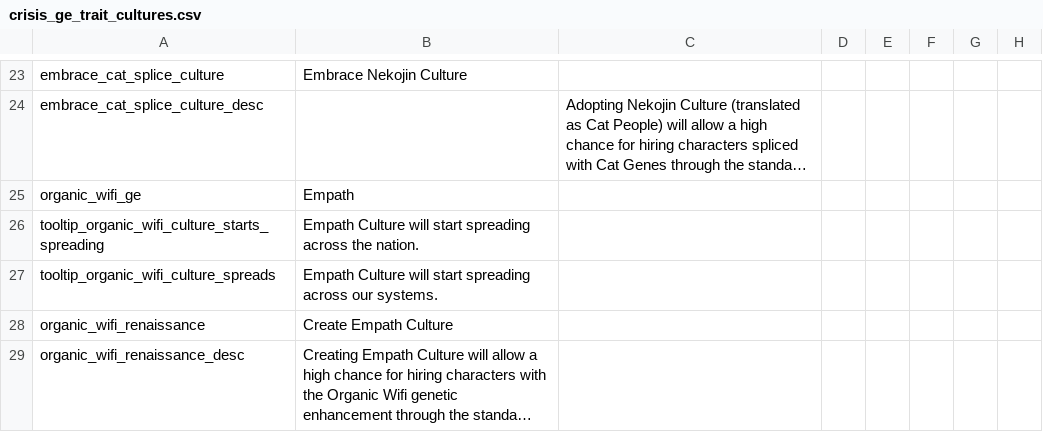
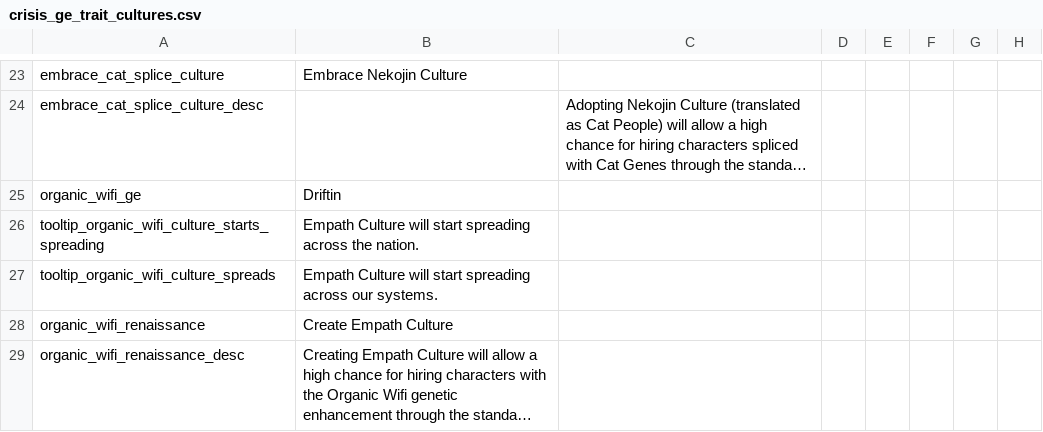
Before and after one commit to Zombaxx/CK2-COTC-2024, a CSV file: confederation at crisis/localisation/crisis_ge_trait_cultures.csv, drawn as a sheet; only a part is shown, gaps mark what is left out; long unchanged cells end in …; the diff names each change by its address in the sheet, - before the commit and + after, or states it on an @@ line.

```diff
--- a/confederation at crisis/localisation/crisis_ge_trait_cultures.csv
+++ b/confederation at crisis/localisation/crisis_ge_trait_cultures.csv
-B25: Empath
+B25: Driftin
```
Also changed, not shown: confederation at crisis/localisation/00_offmap.csv, 11 other files.
